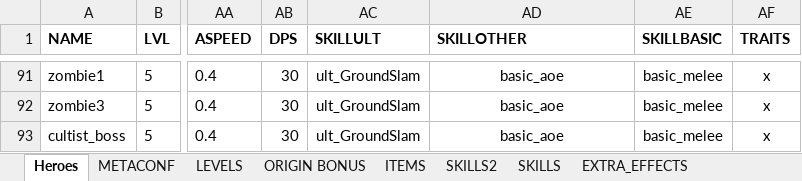
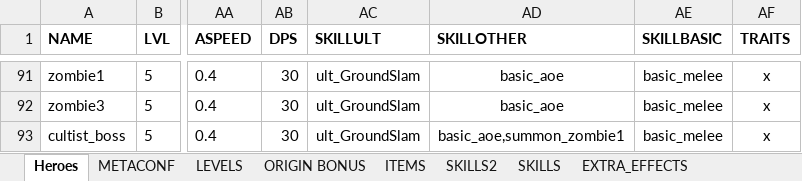
Before and after one commit to uberbax/AllForOne, an Excel workbook: Assets/StreamingAssets/Config_dark1.xlsx, sheet Heroes, drawn as a sheet; only a part is shown, gaps mark what is left out; values as stored, in another font and other column widths than the file's, no borders; the diff names each change by its address in the sheet, - before the commit and + after, or states it on an @@ line.

```diff
--- a/Assets/StreamingAssets/Config_dark1.xlsx (sheet Heroes)
+++ b/Assets/StreamingAssets/Config_dark1.xlsx (sheet Heroes)
-AD93 (SKILLOTHER): basic_aoe
+AD93 (SKILLOTHER): basic_aoe,summon_zombie1
```
Also changed, not shown: sheet SKILLS2, 9 other files.
